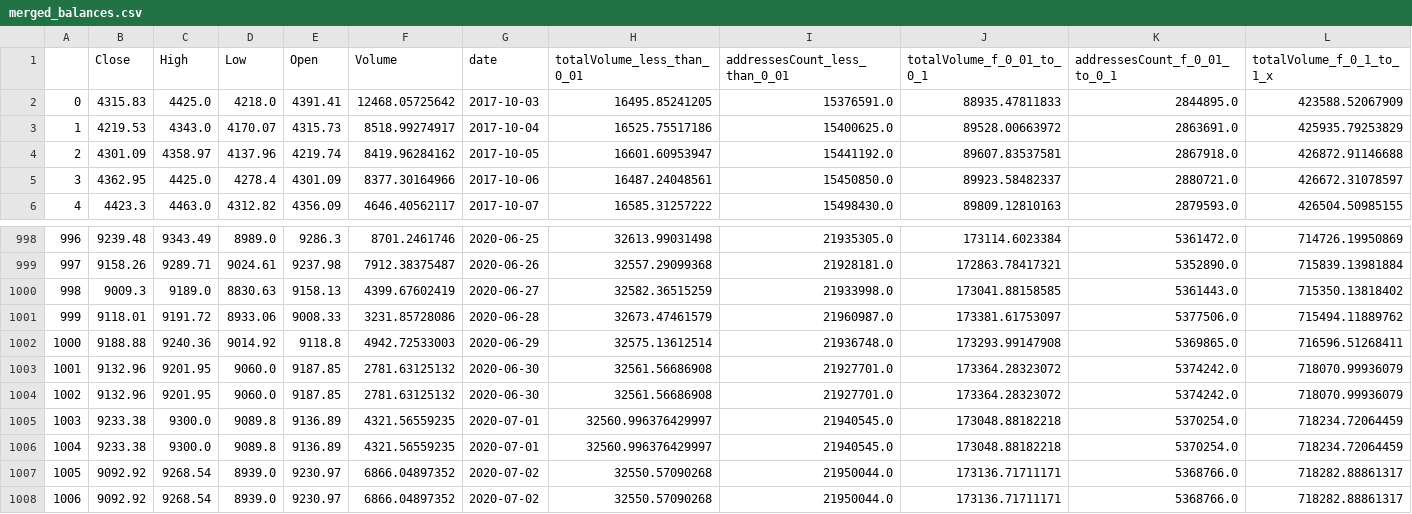
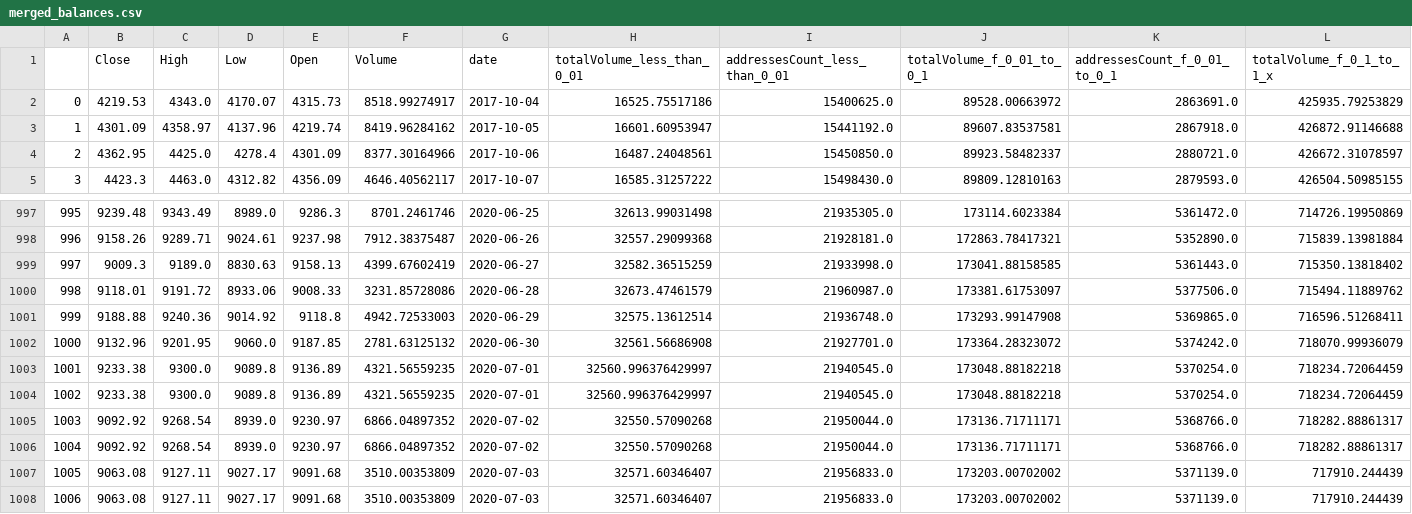
Before and after one commit to AxelCrypto/Final, a CSV file: data/datos/merged_balances.csv, drawn as a sheet; only a part is shown, gaps mark what is left out; the shorter side is filled out with more unchanged rows; removed rows and columns are numbered as before the commit, all else as after; rows hold the shown columns only; the diff names each change by its address in the sheet, - before the commit and + after, or states it on an @@ line.

Commit message:
update_data

```diff
--- a/data/datos/merged_balances.csv
+++ b/data/datos/merged_balances.csv
-row 2: 0 | 4315.83 | 4425.0 | 4218.0 | 4391.41 | 12468.05725642 | 2017-10-03 | 16495.85241205 | 15376591.0 | 88935.47811833 | 2844895.0 | 423588.52067909
@@ column A renumbered from row 2 down @@
-row 1004: 1002 | 9132.96 | 9201.95 | 9060.0 | 9187.85 | 2781.63125132 | 2020-06-30 | 32561.56686908 | 21927701.0 | 173364.28323072 | 5374242.0 | 718070.99936079
```
Also changed, not shown: data/datos/Mining_Total Transaction Fees (BTC).csv, data/datos/btc.csv, 13 other files.
